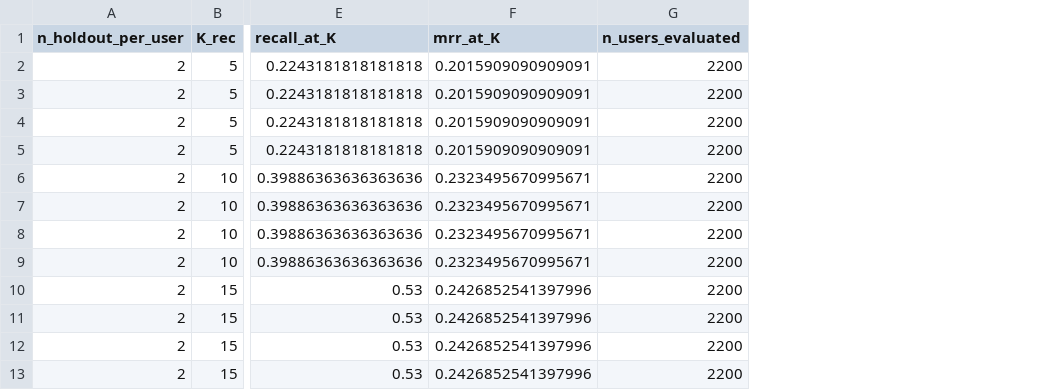
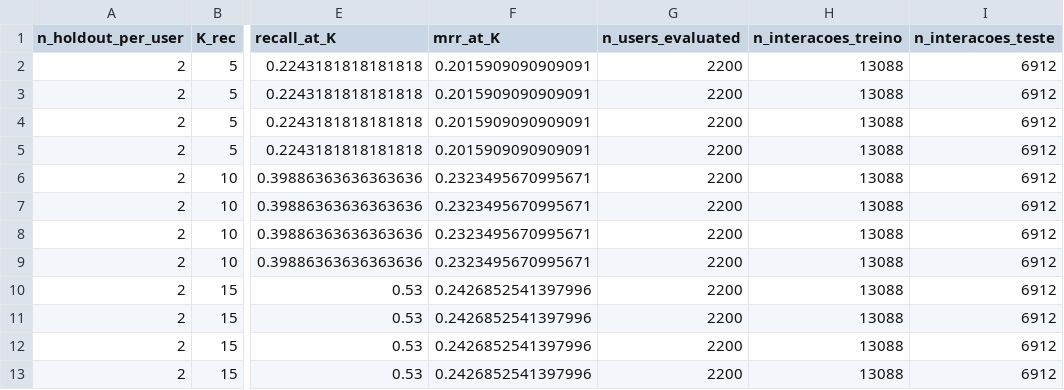
Before and after one commit to freitasbtt/projeto_III_mack_g9, a CSV file: grid_results.csv, drawn as a sheet; only a part is shown, gaps mark what is left out; the diff names each change by its address in the sheet, - before the commit and + after, or states it on an @@ line.

```diff
--- a/grid_results.csv
+++ b/grid_results.csv
+column H (n_interacoes_treino), rows 2-13: all 13088
+column I (n_interacoes_teste), rows 2-13: all 6912
```
Also changed, not shown: 2 other files.
